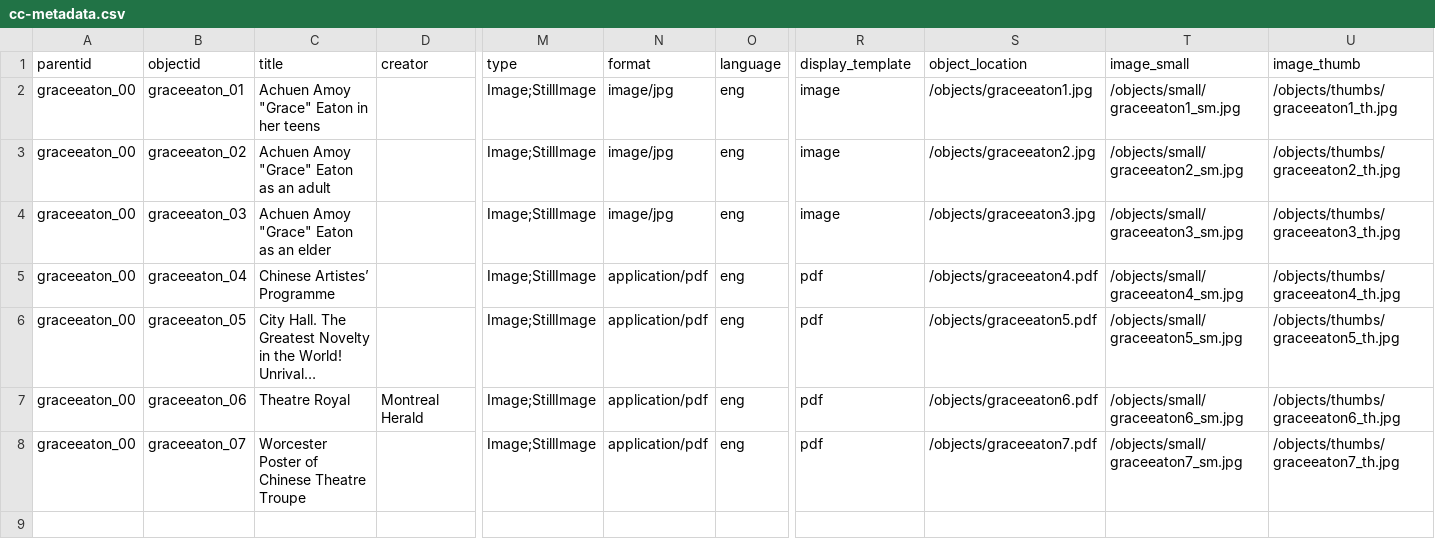
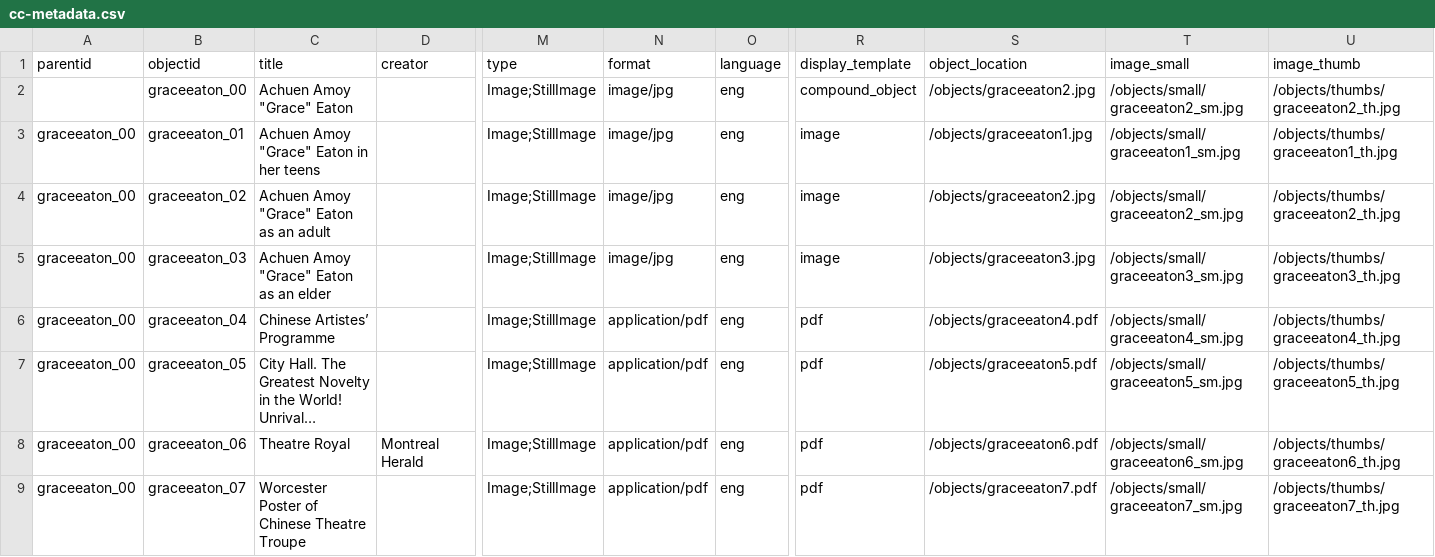
Before and after one commit to sydneylines/chinesecanadians, a CSV file: _data/cc-metadata.csv, drawn as a sheet; only a part is shown, gaps mark what is left out; long unchanged cells end in …; rows hold the shown columns only; the diff names each change by its address in the sheet, - before the commit and + after, or states it on an @@ line.

Commit message:
Update cc-metadata.csv

```diff
--- a/_data/cc-metadata.csv
+++ b/_data/cc-metadata.csv
+row 2:  | graceeaton_00 | Achuen Amoy "Grace" Eaton |  | Image;StillImage | image/jpg | eng | compound_object | /objects/graceeaton2.jpg | /objects/small/graceeaton2_sm.jpg | /objects/thumbs/graceeaton2_th.jpg
```
